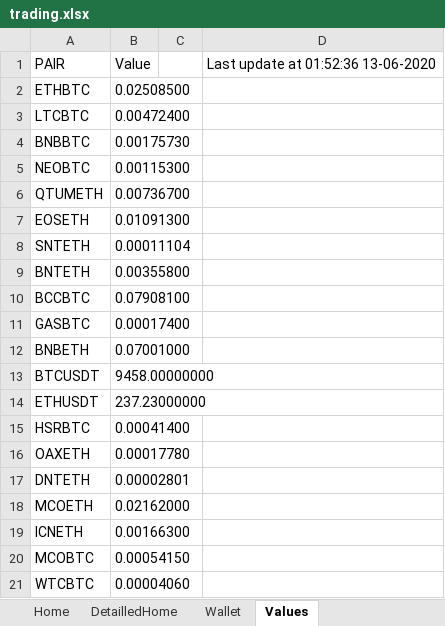
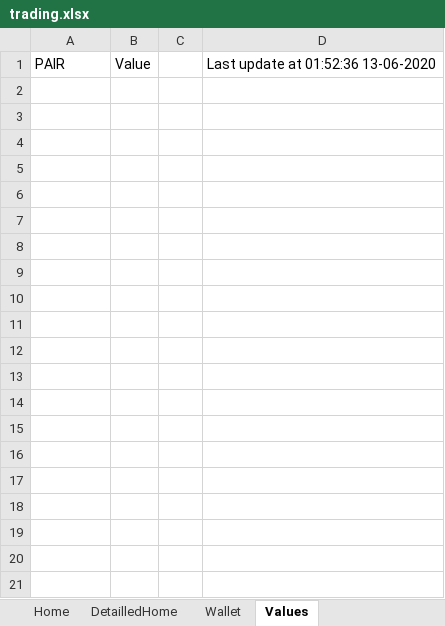
Before and after one commit to Emilien212/CryptExcel, an Excel workbook: trading.xlsx, sheet Values, drawn as a sheet; only a part is shown; values as stored, in another font and other column widths than the file's, no borders; table styles not drawn; the diff covers the shown part only; the diff names each change by its address in the sheet, - before the commit and + after, or states it on an @@ line.

Commit message:
Update trading.xlsx

```diff
--- a/trading.xlsx (sheet Values)
+++ b/trading.xlsx (sheet Values)
-row 2: ETHBTC | 0.02508500
-row 3: LTCBTC | 0.00472400
-row 4: BNBBTC | 0.00175730
-row 5: NEOBTC | 0.00115300
-row 6: QTUMETH | 0.00736700
-row 7: EOSETH | 0.01091300
-row 8: SNTETH | 0.00011104
-row 9: BNTETH | 0.00355800
-row 10: BCCBTC | 0.07908100
-row 11: GASBTC | 0.00017400
-row 12: BNBETH | 0.07001000
-row 13: BTCUSDT | 9458.00000000
-row 14: ETHUSDT | 237.23000000
-row 15: HSRBTC | 0.00041400
-row 16: OAXETH | 0.00017780
-row 17: DNTETH | 0.00002801
-row 18: MCOETH | 0.02162000
-row 19: ICNETH | 0.00166300
-row 20: MCOBTC | 0.00054150
-row 21: WTCBTC | 0.00004060
```
Also changed, not shown: 803 removed rows elsewhere in this sheet, sheet Wallet, sheet DetailledHome, sheet Home.
